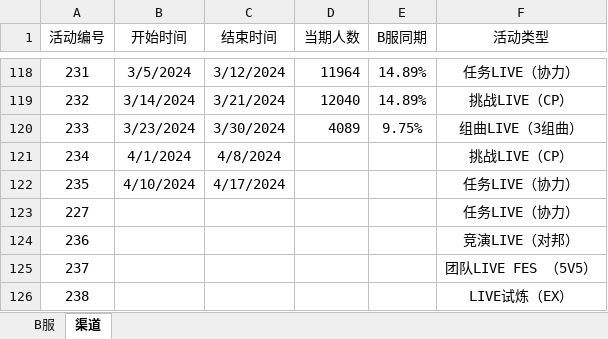
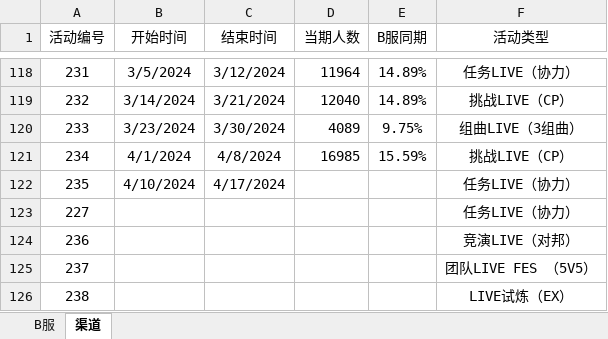
Before and after one commit to Yamamoto-2/tsugu-bangdream-bot, an Excel workbook: backend/config/playernumber.xlsx, sheet 渠道, drawn as a sheet; only a part is shown, gaps mark what is left out; values as stored, in another font and other column widths than the file's, no borders; the diff names each change by its address in the sheet, - before the commit and + after, or states it on an @@ line.

Commit message:
数据更新

```diff
--- a/backend/config/playernumber.xlsx (sheet 渠道)
+++ b/backend/config/playernumber.xlsx (sheet 渠道)
-D121 (当期人数): (empty)
+D121 (当期人数): 16985
-E121 (B服同期): (empty)
+E121 (B服同期): 15.59%
```
Also changed, not shown: sheet B服.
